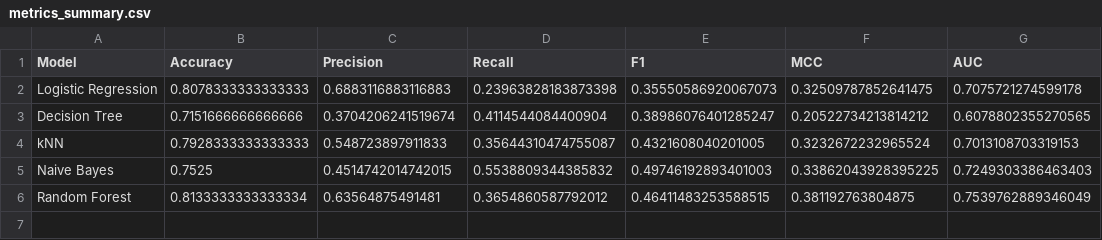
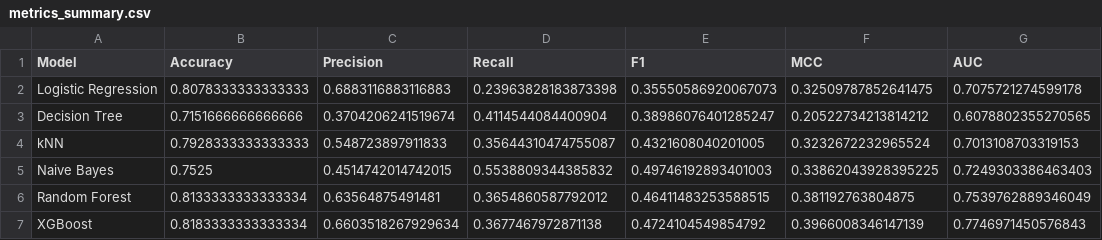
Before and after one commit to geetharajesh87/MLassignment2, a CSV file: model/metrics_summary.csv, drawn as a sheet; the diff names each change by its address in the sheet, - before the commit and + after, or states it on an @@ line.

```diff
--- a/model/metrics_summary.csv
+++ b/model/metrics_summary.csv
+row 7: XGBoost | 0.8183333333333334 | 0.6603518267929634 | 0.3677467972871138 | 0.4724104549854792 | 0.3966008346147139 | 0.7746971450576843
```
Also changed, not shown: 5 other files.
